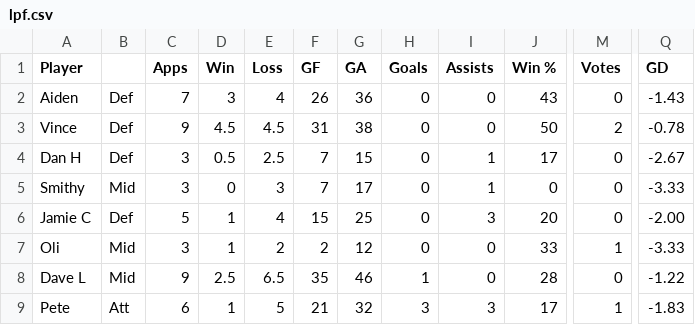
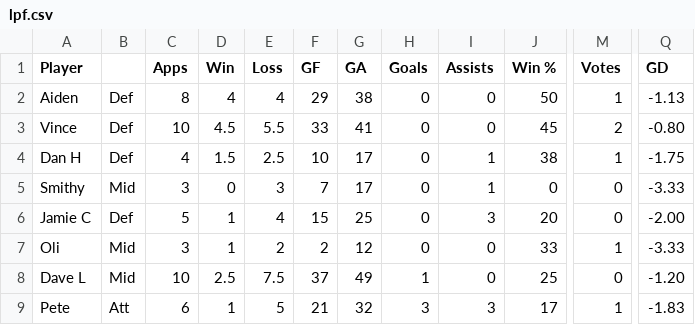
Before and after one commit to louismaughan/lpf, a CSV file: lpf.csv, drawn as a sheet; only a part is shown, gaps mark what is left out; the diff covers the shown part only; the diff names each change by its address in the sheet, - before the commit and + after, or states it on an @@ line.

```diff
--- a/lpf.csv
+++ b/lpf.csv
-C2 (Apps): 7
+C2 (Apps): 8
-D2 (Win): 3
+D2 (Win): 4
-F2 (GF): 26
+F2 (GF): 29
-G2 (GA): 36
+G2 (GA): 38
-J2 (Win %): 43
+J2 (Win %): 50
-M2 (Votes): 0
+M2 (Votes): 1
-Q2 (GD): -1.43
+Q2 (GD): -1.13
-C3 (Apps): 9
+C3 (Apps): 10
-E3 (Loss): 4.5
+E3 (Loss): 5.5
-F3 (GF): 31
+F3 (GF): 33
-G3 (GA): 38
+G3 (GA): 41
-J3 (Win %): 50
+J3 (Win %): 45
-Q3 (GD): -0.78
+Q3 (GD): -0.80
-C4 (Apps): 3
+C4 (Apps): 4
-D4 (Win): 0.5
+D4 (Win): 1.5
-F4 (GF): 7
+F4 (GF): 10
-G4 (GA): 15
+G4 (GA): 17
-J4 (Win %): 17
+J4 (Win %): 38
-M4 (Votes): 0
+M4 (Votes): 1
-Q4 (GD): -2.67
+Q4 (GD): -1.75
-C8 (Apps): 9
+C8 (Apps): 10
-E8 (Loss): 6.5
+E8 (Loss): 7.5
-F8 (GF): 35
+F8 (GF): 37
-G8 (GA): 46
+G8 (GA): 49
-J8 (Win %): 28
+J8 (Win %): 25
-Q8 (GD): -1.22
+Q8 (GD): -1.20
```
Also changed, not shown: 119 edited cells elsewhere in this file.
